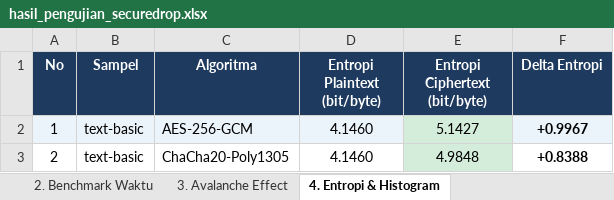
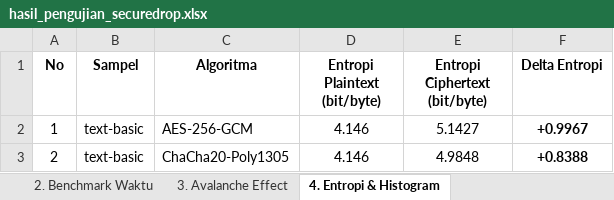
Before and after one commit to nandaRssa/SecureDrop, an Excel workbook: data_pengujian/hasil_pengujian_securedrop.xlsx, sheet 4. Entropi & Histogram, drawn as a sheet; values as stored, in another font and other column widths than the file's, no borders; the diff names each change by its address in the sheet, - before the commit and + after, or states it on an @@ line.

```diff
--- a/data_pengujian/hasil_pengujian_securedrop.xlsx (sheet 4. Entropi & Histogram)
+++ b/data_pengujian/hasil_pengujian_securedrop.xlsx (sheet 4. Entropi & Histogram)
@@ A1:F1 fill: #1E3A5F → none, text colour: #FFFFFF → black @@
-A2:D2 fill: #EBF3FB
+A2:D2 fill: none
-D2:D3 (Entropi Plaintext (bit/byte)): 4.1460
+D2:D3 (Entropi Plaintext (bit/byte)): 4.146
-E2:E3 fill: #D4EDDA
+E2:E3 fill: none
-F2 fill: #EBF3FB
+F2 fill: none
```
Also changed, not shown: sheet 1. Round-Trip Simetris, sheet 2. Benchmark Waktu, sheet 3. Avalanche Effect, sheet 6. Enkripsi Hibrida (RSA), sheet 5. Uji Ketahanan (Password), sheet Ringkasan, 2 other files.
